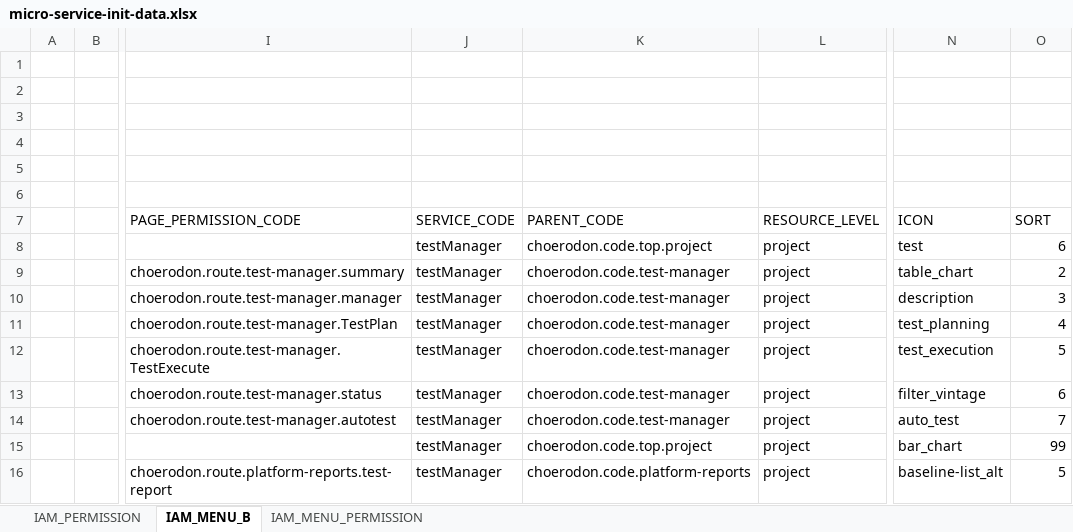
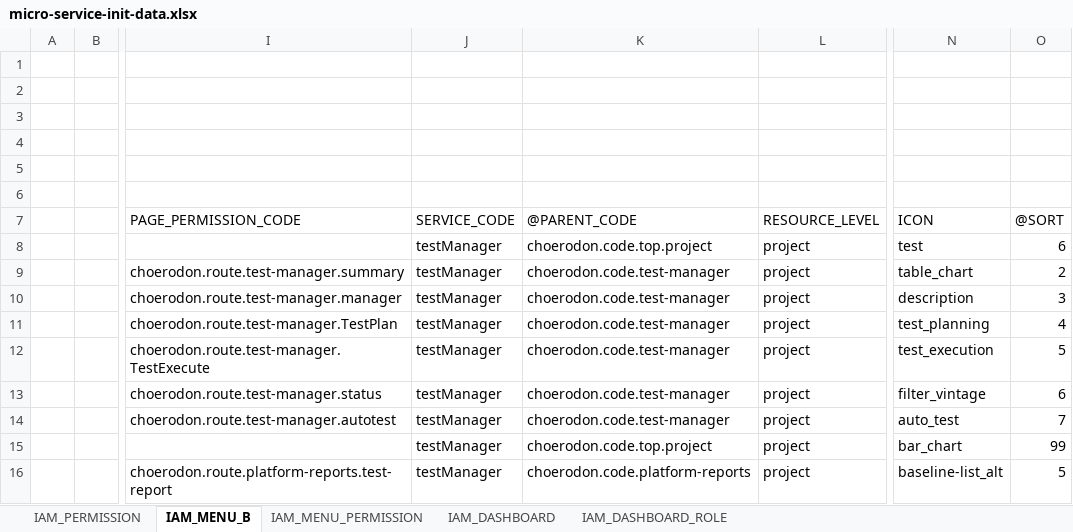
Before and after one commit to open-hand/test-manager-service, an Excel workbook: src/main/resources/script/front/micro-service-init-data.xlsx, sheet IAM_MENU_B, drawn as a sheet; only a part is shown, gaps mark what is left out; values as stored, in another font and other column widths than the file's, no borders; the diff names each change by its address in the sheet, - before the commit and + after, or states it on an @@ line.

```diff
--- a/src/main/resources/script/front/micro-service-init-data.xlsx (sheet IAM_MENU_B)
+++ b/src/main/resources/script/front/micro-service-init-data.xlsx (sheet IAM_MENU_B)
+sheet tab: IAM_DASHBOARD
+sheet tab: IAM_DASHBOARD_ROLE
-K7: PARENT_CODE
+K7: @PARENT_CODE
-O7: SORT
+O7: @SORT
```
